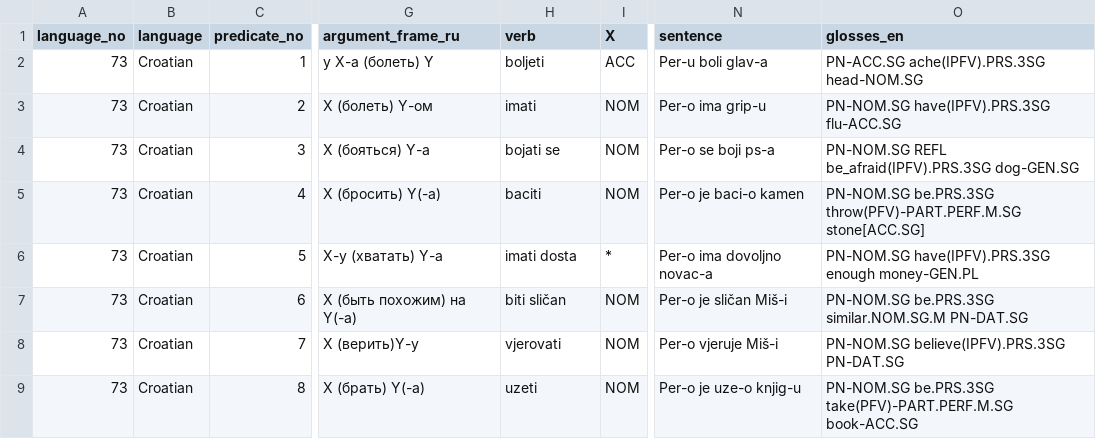
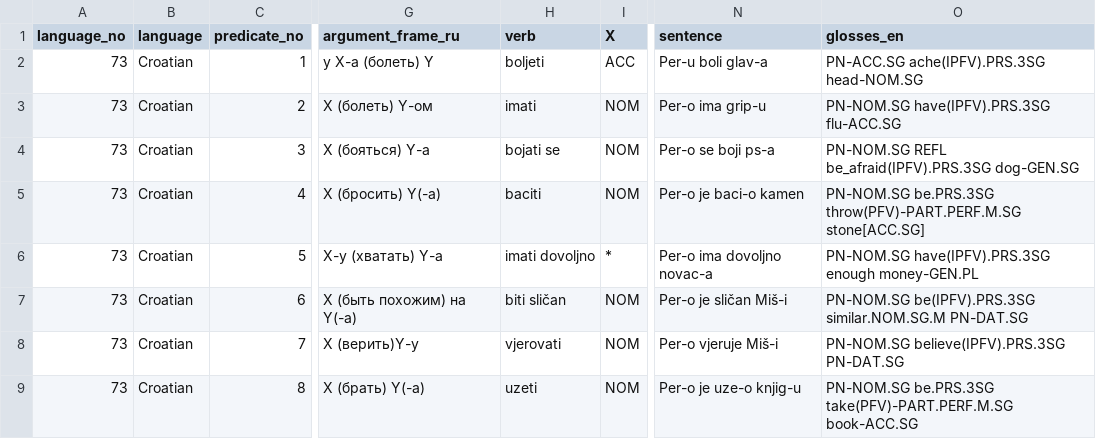
Before and after one commit to macleginn/bivaltyp, a CSV file: data/langtables/Croatian_data.csv, drawn as a sheet; only a part is shown, gaps mark what is left out; the diff covers the shown part only; the diff names each change by its address in the sheet, - before the commit and + after, or states it on an @@ line.

Commit message:
Add files via upload

```diff
--- a/data/langtables/Croatian_data.csv
+++ b/data/langtables/Croatian_data.csv
-H6 (verb): imati dosta
+H6 (verb): imati dovoljno
-O7 (glosses_en): PN-NOM.SG be.PRS.3SG similar.NOM.SG.M PN-DAT.SG
+O7 (glosses_en): PN-NOM.SG be(IPFV).PRS.3SG similar.NOM.SG.M PN-DAT.SG
```
Also changed, not shown: 9 edited cells elsewhere in this file.
